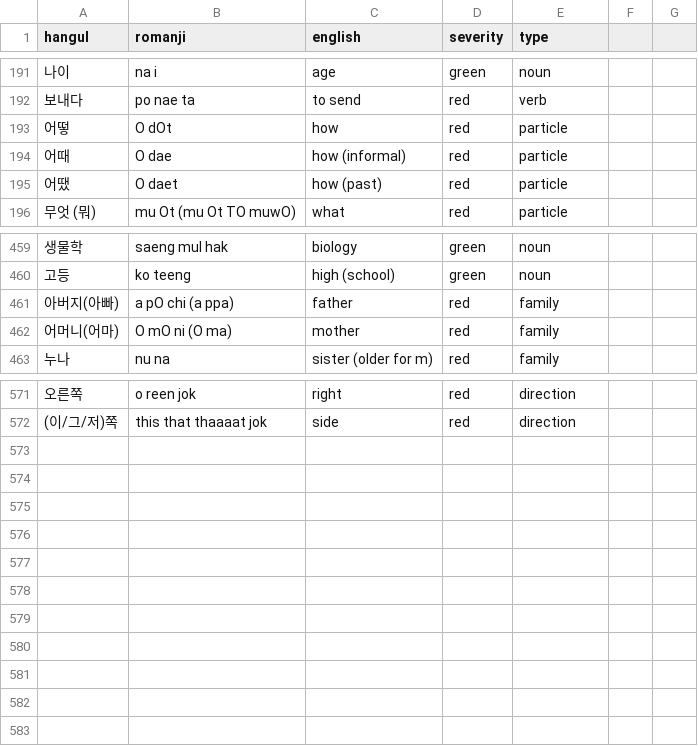
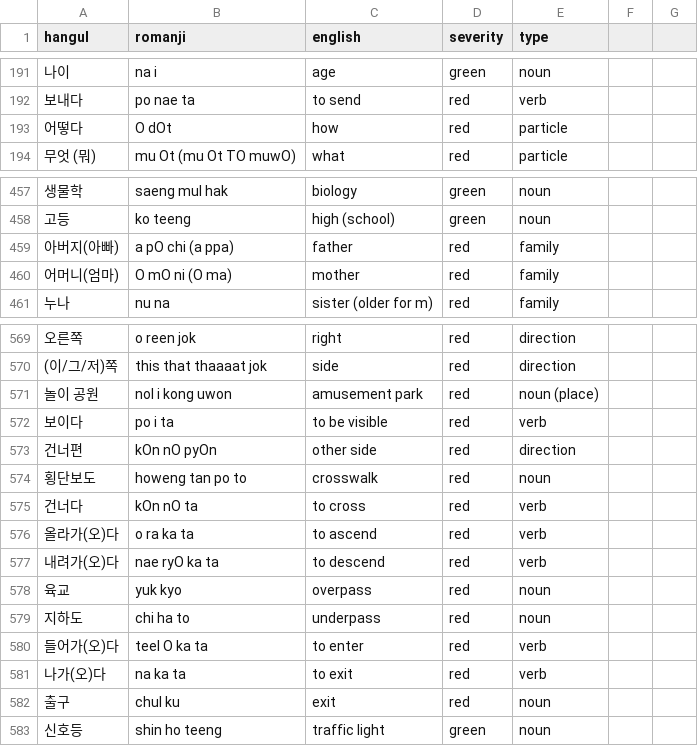
Before and after one commit to aquanow-calvin/aquanow-calvin.github.io, a CSV file: public/vocab_1.csv, drawn as a sheet; only a part is shown, gaps mark what is left out; removed rows and columns are numbered as before the commit, all else as after; the diff names each change by its address in the sheet, - before the commit and + after, or states it on an @@ line.

Commit message:
update

```diff
--- a/public/vocab_1.csv
+++ b/public/vocab_1.csv
-A193 (hangul): 어떻
+A193 (hangul): 어떻다
-row 194: 어때 | O dae | how (informal) | red | particle
-row 195: 어땠 | O daet | how (past) | red | particle
-A460 (hangul): 어머니(어마)
+A460 (hangul): 어머니(엄마)
+row 571: 놀이 공원 | nol i kong uwon | amusement park | red | noun (place)
+row 572: 보이다 | po i ta | to be visible | red | verb
+row 573: 건너편 | kOn nO pyOn | other side | red | direction
+row 574: 횡단보도 | howeng tan po to | crosswalk | red | noun
+row 575: 건너다 | kOn nO ta | to cross | red | verb
+row 576: 올라가(오)다 | o ra ka ta | to ascend | red | verb
+row 577: 내려가(오)다 | nae ryO ka ta | to descend | red | verb
+row 578: 육교 | yuk kyo | overpass | red | noun
+row 579: 지하도 | chi ha to | underpass | red | noun
+row 580: 들어가(오)다 | teel O ka ta | to enter | red | verb
+row 581: 나가(오)다 | na ka ta | to exit | red | verb
+row 582: 출구 | chul ku | exit | red | noun
+row 583: 신호등 | shin ho teeng | traffic light | green | noun
```
